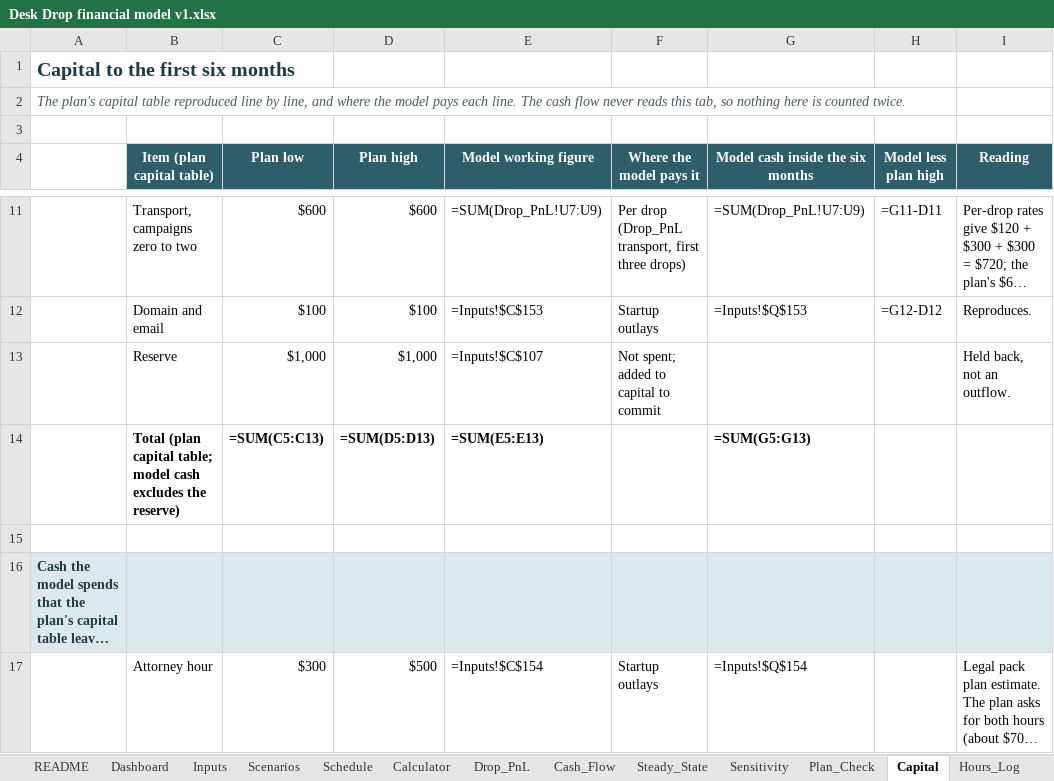
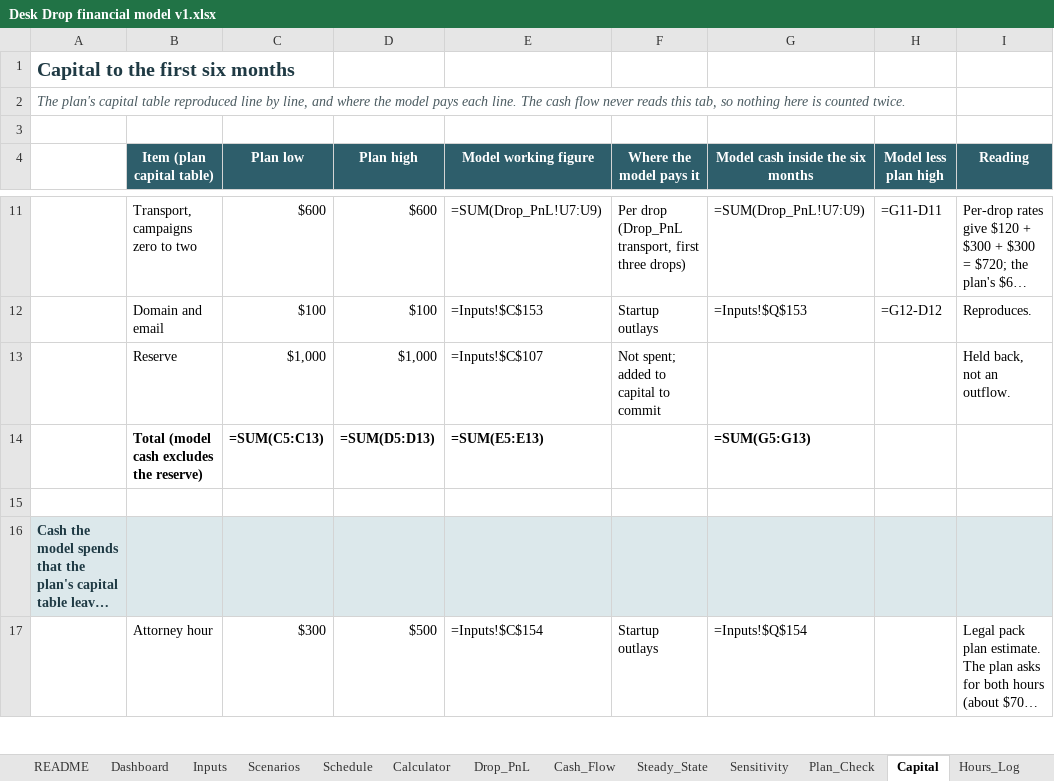
Before and after one commit to koolkam00/accounting-agent, an Excel workbook: desk-drop/financial-model/Desk Drop financial model v1.xlsx, sheet Capital, drawn as a sheet; only a part is shown, gaps mark what is left out; long unchanged cells end in …; values as stored, in another font and other column widths than the file's, no borders; formulas without a stored value are shown as written; the diff names each change by its address in the sheet, - before the commit and + after, or states it on an @@ line.

```diff
--- a/desk-drop/financial-model/Desk Drop financial model v1.xlsx (sheet Capital)
+++ b/desk-drop/financial-model/Desk Drop financial model v1.xlsx (sheet Capital)
-B14 (Item (plan capital table)): Total (plan capital table; model cash excludes…
+B14 (Item (plan capital table)): Total (model cash excludes…
```
Also changed, not shown: sheet Dashboard, charts or pictures, 7 other files.
